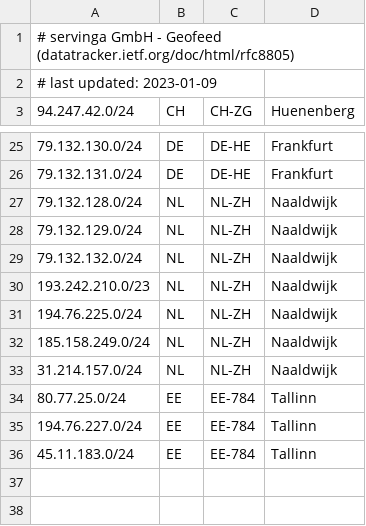
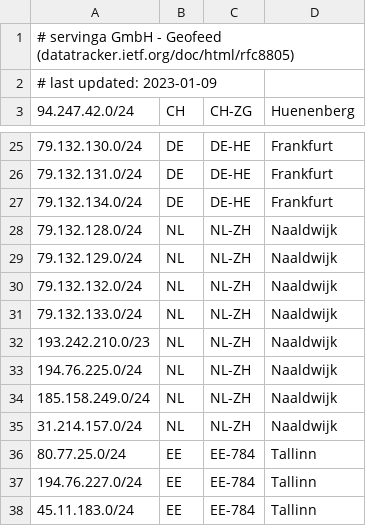
Before and after one commit to servinga/geofeed, a CSV file: geofeed.csv, drawn as a sheet; only a part is shown, gaps mark what is left out.

Commit message:
Update geofeed.csv

```diff
--- a/geofeed.csv
+++ b/geofeed.csv
@@ -26,2 +26,3 @@
 79.132.131.0/24,DE,DE-HE,Frankfurt,
+79.132.134.0/24,DE,DE-HE,Frankfurt,
 79.132.128.0/24,NL,NL-ZH,Naaldwijk,
@@ -29,2 +30,3 @@
 79.132.132.0/24,NL,NL-ZH,Naaldwijk,
+79.132.133.0/24,NL,NL-ZH,Naaldwijk,
 193.242.210.0/23,NL,NL-ZH,Naaldwijk,
```
